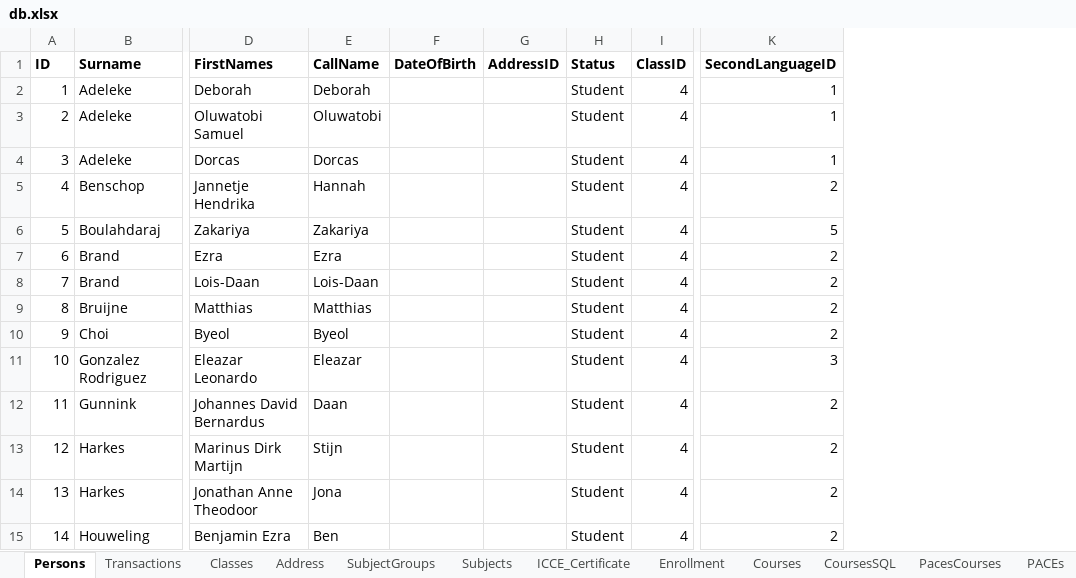
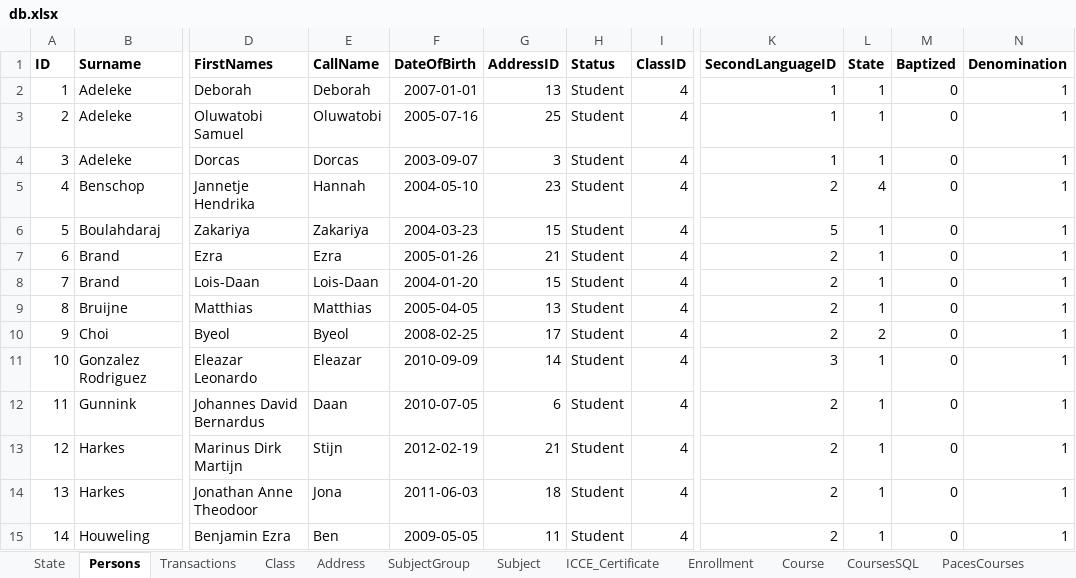
Before and after one commit to yartow/DatabACE, an Excel workbook: 01. Data/db.xlsx, sheet Persons, drawn as a sheet; only a part is shown, gaps mark what is left out; values as stored, in another font and other column widths than the file's, no borders; the diff covers the shown part only; the diff names each change by its address in the sheet, - before the commit and + after, or states it on an @@ line.

```diff
--- a/01. Data/db.xlsx (sheet Persons)
+++ b/01. Data/db.xlsx (sheet Persons)
-sheet tab: Classes
+sheet tab: Class
-sheet tab: SubjectGroups
+sheet tab: SubjectGroup
-sheet tab: Subjects
+sheet tab: Subject
-sheet tab: Courses
+sheet tab: Course
+sheet tab: State
+column L (State), rows 2-15: 1 | 1 | 1 | 4 | 1 | 1 | 1 | 1 | 2 | 1 | 1 | 1 | 1 | 1
+column M (Baptized), rows 2-15: all 0
+column N (Denomination), rows 2-15: all 1
-F2 (DateOfBirth): (empty)
+F2 (DateOfBirth): 2007-01-01
-G2 (AddressID): (empty)
+G2 (AddressID): 13
-F3 (DateOfBirth): (empty)
+F3 (DateOfBirth): 2005-07-16
-G3 (AddressID): (empty)
+G3 (AddressID): 25
-F4 (DateOfBirth): (empty)
+F4 (DateOfBirth): 2003-09-07
-G4 (AddressID): (empty)
+G4 (AddressID): 3
-F5 (DateOfBirth): (empty)
+F5 (DateOfBirth): 2004-05-10
-G5 (AddressID): (empty)
+G5 (AddressID): 23
-F6 (DateOfBirth): (empty)
+F6 (DateOfBirth): 2004-03-23
-G6 (AddressID): (empty)
+G6 (AddressID): 15
-F7 (DateOfBirth): (empty)
+F7 (DateOfBirth): 2005-01-26
-G7 (AddressID): (empty)
+G7 (AddressID): 21
-F8 (DateOfBirth): (empty)
+F8 (DateOfBirth): 2004-01-20
-G8 (AddressID): (empty)
+G8 (AddressID): 15
-F9 (DateOfBirth): (empty)
+F9 (DateOfBirth): 2005-04-05
-G9 (AddressID): (empty)
+G9 (AddressID): 13
-F10 (DateOfBirth): (empty)
+F10 (DateOfBirth): 2008-02-25
-G10 (AddressID): (empty)
+G10 (AddressID): 17
-F11 (DateOfBirth): (empty)
+F11 (DateOfBirth): 2010-09-09
-G11 (AddressID): (empty)
+G11 (AddressID): 14
-F12 (DateOfBirth): (empty)
+F12 (DateOfBirth): 2010-07-05
-G12 (AddressID): (empty)
+G12 (AddressID): 6
-F13 (DateOfBirth): (empty)
+F13 (DateOfBirth): 2012-02-19
-G13 (AddressID): (empty)
+G13 (AddressID): 21
-F14 (DateOfBirth): (empty)
+F14 (DateOfBirth): 2011-06-03
-G14 (AddressID): (empty)
+G14 (AddressID): 18
-F15 (DateOfBirth): (empty)
+F15 (DateOfBirth): 2009-05-05
-G15 (AddressID): (empty)
+G15 (AddressID): 11
```
Also changed, not shown: 48 edited cells elsewhere in this sheet, sheet Course, other sheet tabs, formulas that keep their value, 5 other files.
